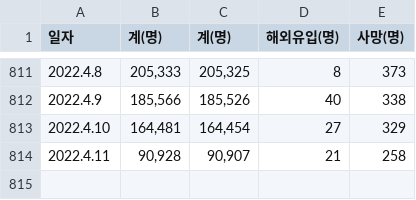
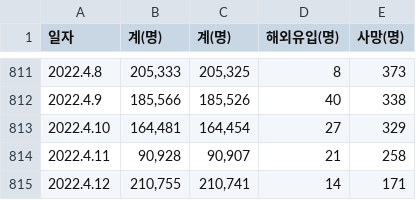
Before and after one commit to isingmodel/Covid_naive_fitting, a CSV file: all.csv, drawn as a sheet; only a part is shown, gaps mark what is left out; the diff names each change by its address in the sheet, - before the commit and + after, or states it on an @@ line.

Commit message:
FIX: data update

```diff
--- a/all.csv
+++ b/all.csv
+row 815: 2022.4.12 | 210,755 | 210,741 | 14 | 171
```
Also changed, not shown: 2 other files.
